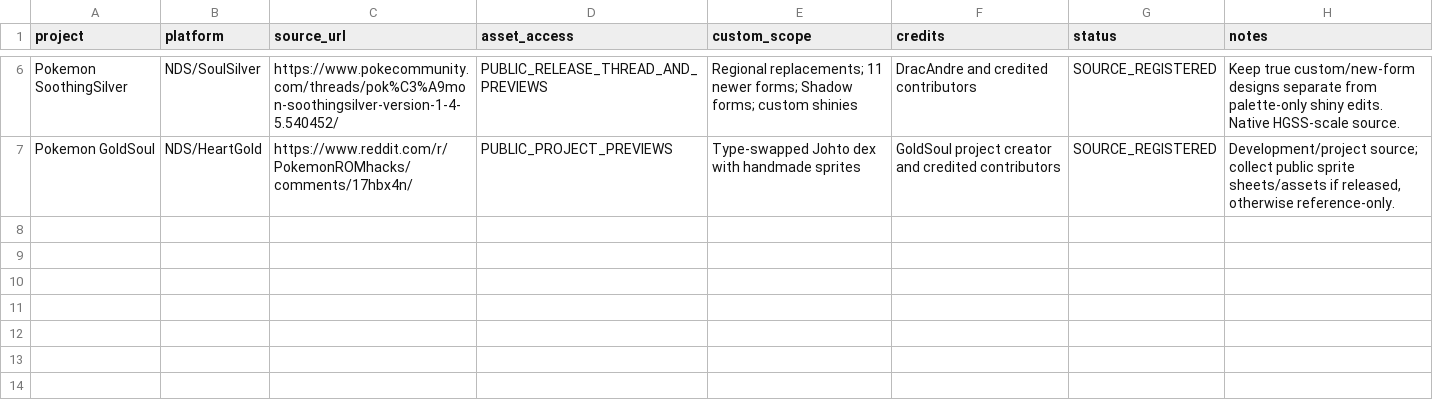
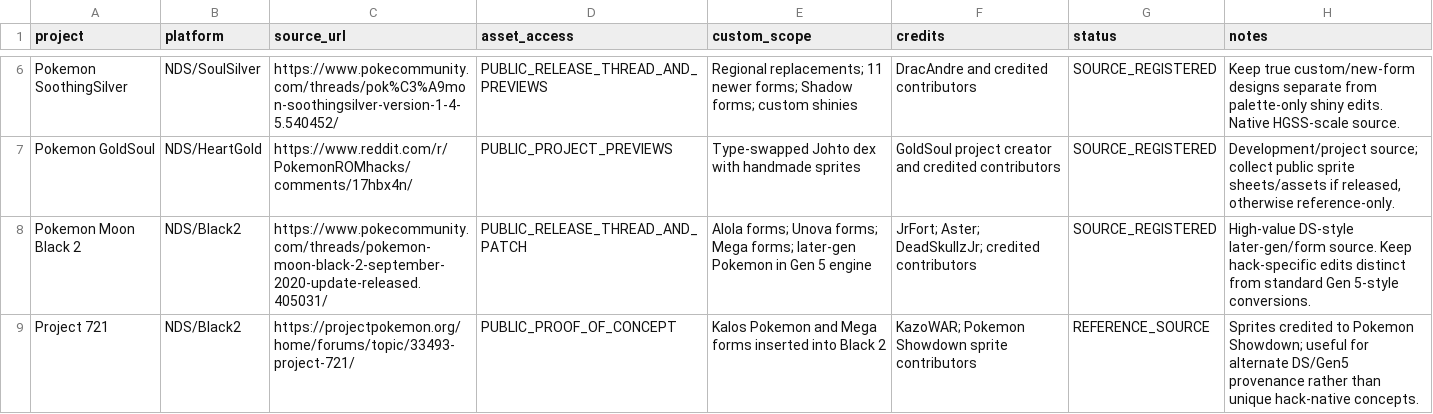
Before and after one commit to lionsprideemb-tech/Sprites, a CSV file: DS_CUSTOM_LIBRARY/hack_source_manifest.csv, drawn as a sheet; only a part is shown, gaps mark what is left out; the diff names each change by its address in the sheet, - before the commit and + after, or states it on an @@ line.

Commit message:
Add Moon Black 2 and Project 721 to DS hack source sweep

```diff
--- a/DS_CUSTOM_LIBRARY/hack_source_manifest.csv
+++ b/DS_CUSTOM_LIBRARY/hack_source_manifest.csv
+row 8: Pokemon Moon Black 2 | NDS/Black2 | https://www.pokecommunity.com/threads/pokemon-moon-black-2-september-2020-update-released.405031/ | PUBLIC_RELEASE_THREAD_AND_PATCH | Alola forms; Unova forms; Mega forms; later-gen Pokemon in Gen 5 engine | JrFort; Aster; DeadSkullzJr; credited contributors | SOURCE_REGISTERED | High-value DS-style later-gen/form source. Keep hack-specific edits distinct from standard Gen 5-style conversions.
+row 9: Project 721 | NDS/Black2 | https://projectpokemon.org/home/forums/topic/33493-project-721/ | PUBLIC_PROOF_OF_CONCEPT | Kalos Pokemon and Mega forms inserted into Black 2 | KazoWAR; Pokemon Showdown sprite contributors | REFERENCE_SOURCE | Sprites credited to Pokemon Showdown; useful for alternate DS/Gen5 provenance rather than unique hack-native concepts.
```
